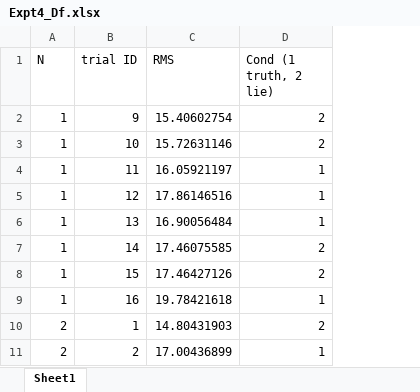
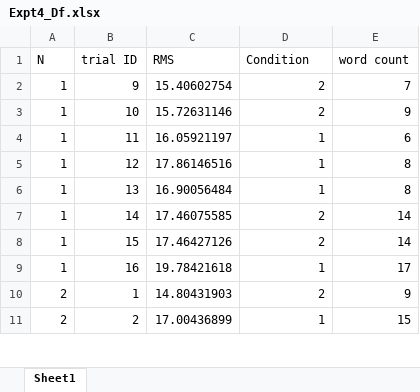
Before and after one commit to lvjustice/CogLieDetection, an Excel workbook: Expt4_Df.xlsx, sheet Sheet1, drawn as a sheet; only a part is shown; values as stored, in another font and other column widths than the file's, no borders; the diff names each change by its address in the sheet, - before the commit and + after, or states it on an @@ line.

Commit message:
Add files via upload

```diff
--- a/Expt4_Df.xlsx (sheet Sheet1)
+++ b/Expt4_Df.xlsx (sheet Sheet1)
+column E (word count), rows 2-11: 7 | 9 | 6 | 8 | 8 | 14 | 14 | 17 | 9 | 15
-D1: Cond (1 truth, 2 lie)
+D1: Condition
```
